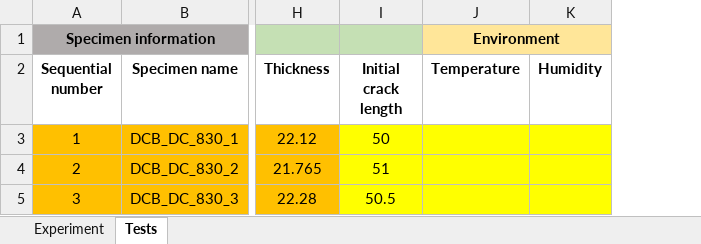
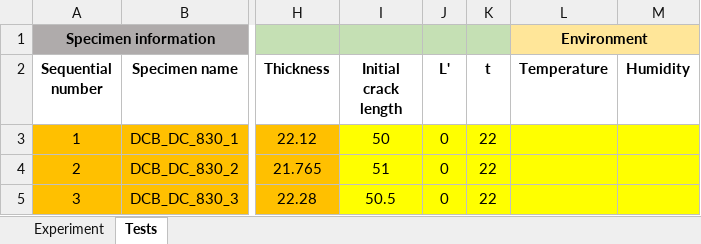
Before and after one commit to EPFL-ENAC/CCFatiguePlatform, an Excel workbook: Data/raw/TST_Bernaert_2024-09_QS/TST_2024-09_QS_metadata.xlsx, sheet Tests, drawn as a sheet; only a part is shown, gaps mark what is left out; values as stored, in another font and other column widths than the file's, no borders; conditional formats not drawn; the diff names each change by its address in the sheet, - before the commit and + after, or states it on an @@ line.

Commit message:
Added L' and t to the database and changed all the files linked to the database. Added L' and t to the tests sheet in the metadata file. Changed also the calculation to account for both piano hinge and endblock

```diff
--- a/Data/raw/TST_Bernaert_2024-09_QS/TST_2024-09_QS_metadata.xlsx (sheet Tests)
+++ b/Data/raw/TST_Bernaert_2024-09_QS/TST_2024-09_QS_metadata.xlsx (sheet Tests)
+column J (L'), rows 3-5: all 0
+column K (t), rows 3-5: all 22
```
Also changed, not shown: charts or pictures, 9 other files.
